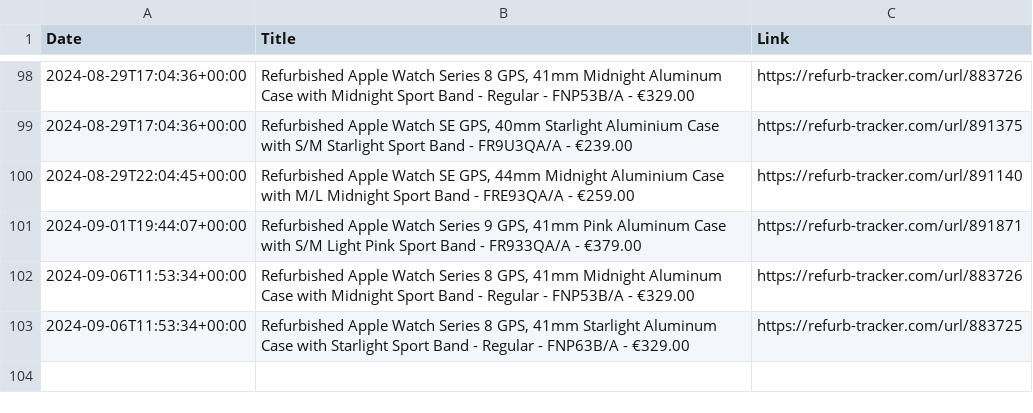
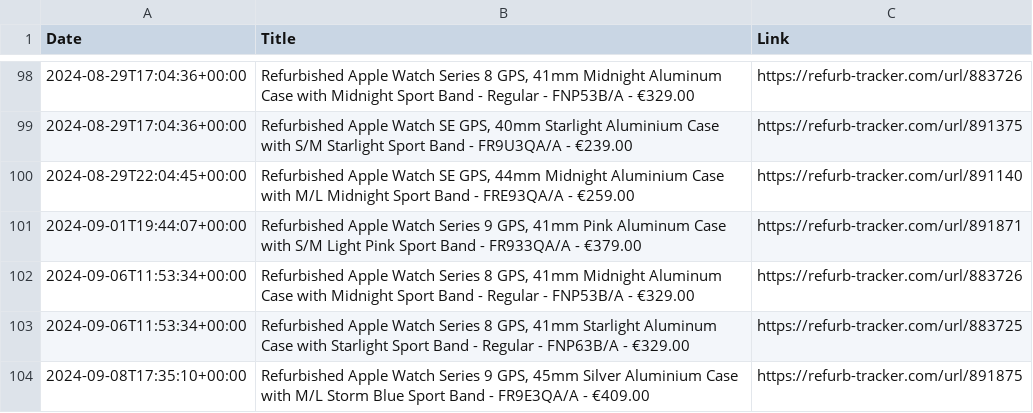
Before and after one commit to felconmar/refurb-tracker-history, a CSV file: data/ie/refurb_tracker_watch.csv, drawn as a sheet; only a part is shown, gaps mark what is left out.

```diff
--- a/data/ie/refurb_tracker_watch.csv
+++ b/data/ie/refurb_tracker_watch.csv
@@ -103 +103,2 @@ Date,Title,Link
 2024-09-06T11:53:34+00:00,"Refurbished Apple Watch Series 8 GPS, 41mm Starlight Aluminum Case with Starlight Sport Band - Regular - FNP63B/A - €329.00",https://refurb-tracker.com/url/883725
+2024-09-08T17:35:10+00:00,"Refurbished Apple Watch Series 9 GPS, 45mm Silver Aluminium Case with M/L Storm Blue Sport Band - FR9E3QA/A - €409.00",https://refurb-tracker.com/url/891875
```
Also changed, not shown: data/ie/refurb_tracker_acc.csv, data/uk/refurb_tracker_acc.csv, 2 other files.
